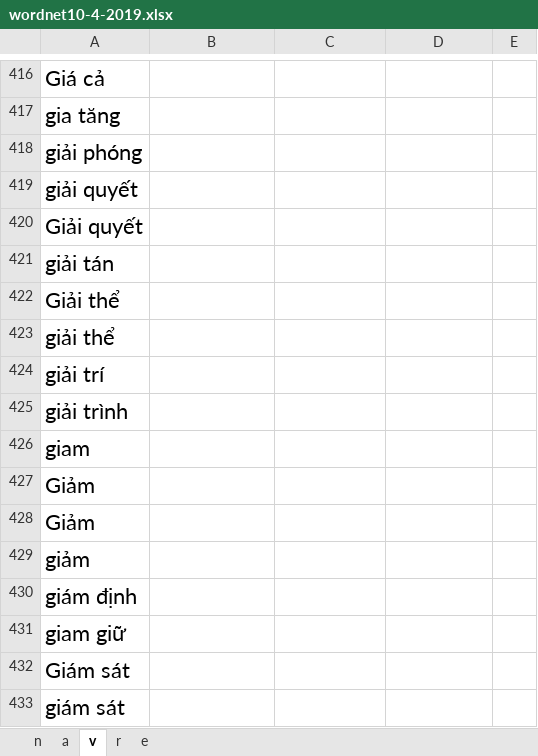
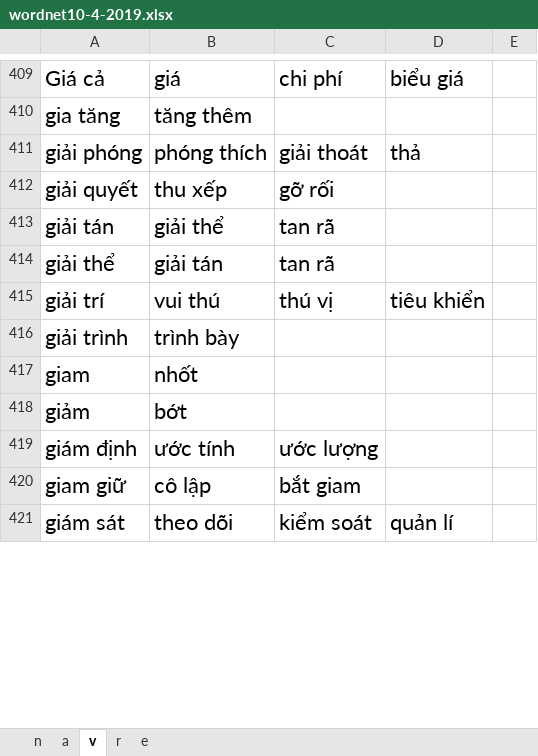
Before and after one commit to minhdc/ais-wordnet, an Excel workbook: tools/wordnet10-4-2019.xlsx, sheet v, drawn as a sheet; only a part is shown, gaps mark what is left out; values as stored, in another font and other column widths than the file's, no borders; charts and pictures not drawn; removed rows and columns are numbered as before the commit, all else as after; the diff covers the shown part only; the diff names each change by its address in the sheet, - before the commit and + after, or states it on an @@ line.

```diff
--- a/tools/wordnet10-4-2019.xlsx (sheet v)
+++ b/tools/wordnet10-4-2019.xlsx (sheet v)
-B409: (empty)
+B409: giá
-C409: (empty)
+C409: chi phí
-D409: (empty)
+D409: biểu giá
-B410: (empty)
+B410: tăng thêm
-B411: (empty)
+B411: phóng thích
-C411: (empty)
+C411: giải thoát
-D411: (empty)
+D411: thả
-B412: (empty)
+B412: thu xếp
-C412: (empty)
+C412: gỡ rối
-row 420: Giải quyết
-B413: (empty)
+B413: giải thể
-C413: (empty)
+C413: tan rã
-row 422: Giải thể
-B414: (empty)
+B414: giải tán
-C414: (empty)
+C414: tan rã
-B415: (empty)
+B415: vui thú
-C415: (empty)
+C415: thú vị
-D415: (empty)
+D415: tiêu khiển
-B416: (empty)
+B416: trình bày
-B417: (empty)
+B417: nhốt
-row 427: Giảm
-row 428: Giảm
-B418: (empty)
+B418: bớt
-B419: (empty)
+B419: ước tính
-C419: (empty)
+C419: ước lượng
-B420: (empty)
+B420: cô lập
-C420: (empty)
+C420: bắt giam
-row 432: Giám sát
-B421: (empty)
+B421: theo dõi
-C421: (empty)
+C421: kiểm soát
-D421: (empty)
+D421: quản lí
```
Also changed, not shown: 27 removed rows and 147 edited cells elsewhere in this sheet, sheet n, 5 other files.
